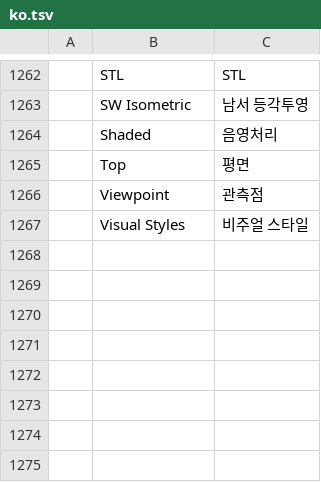
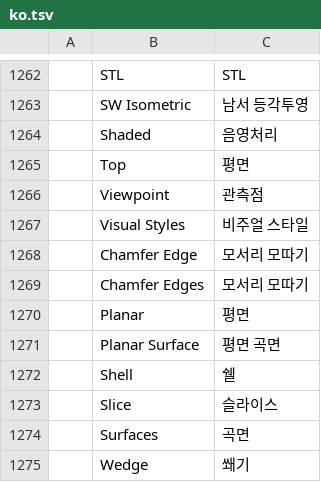
Before and after one commit to cau-citcwalker/Cadino, a TSV file: crates/ui-egui/src/i18n/ko.tsv, drawn as a sheet; only a part is shown, gaps mark what is left out; the diff names each change by its address in the sheet, - before the commit and + after, or states it on an @@ line.

```diff
--- a/crates/ui-egui/src/i18n/ko.tsv
+++ b/crates/ui-egui/src/i18n/ko.tsv
+row 1268:  | Chamfer Edge | 모서리 모따기
+row 1269:  | Chamfer Edges | 모서리 모따기
+row 1270:  | Planar | 평면
+row 1271:  | Planar Surface | 평면 곡면
+row 1272:  | Shell | 쉘
+row 1273:  | Slice | 슬라이스
+row 1274:  | Surfaces | 곡면
+row 1275:  | Wedge | 쐐기
```
Also changed, not shown: crates/ui-egui/src/i18n/uk.tsv, 16 other files.
